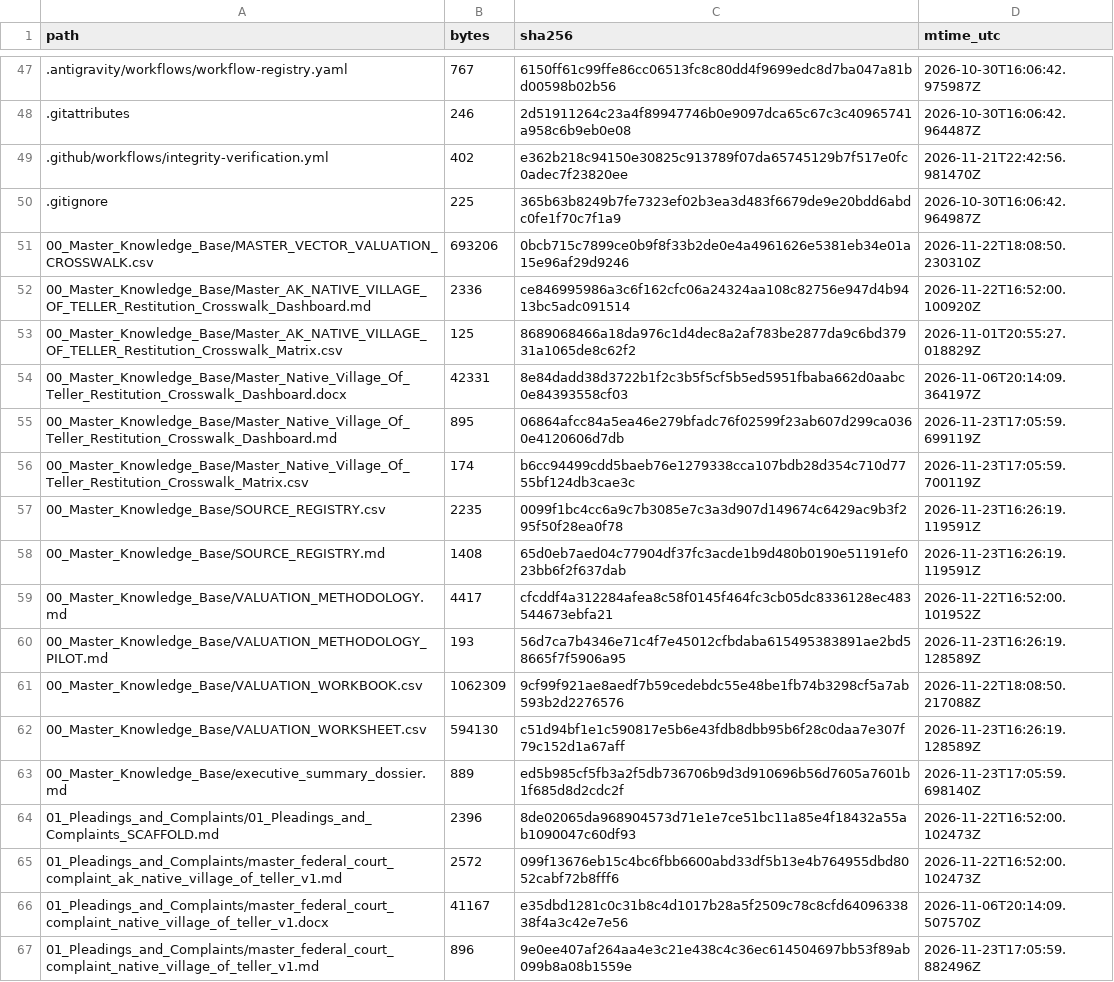
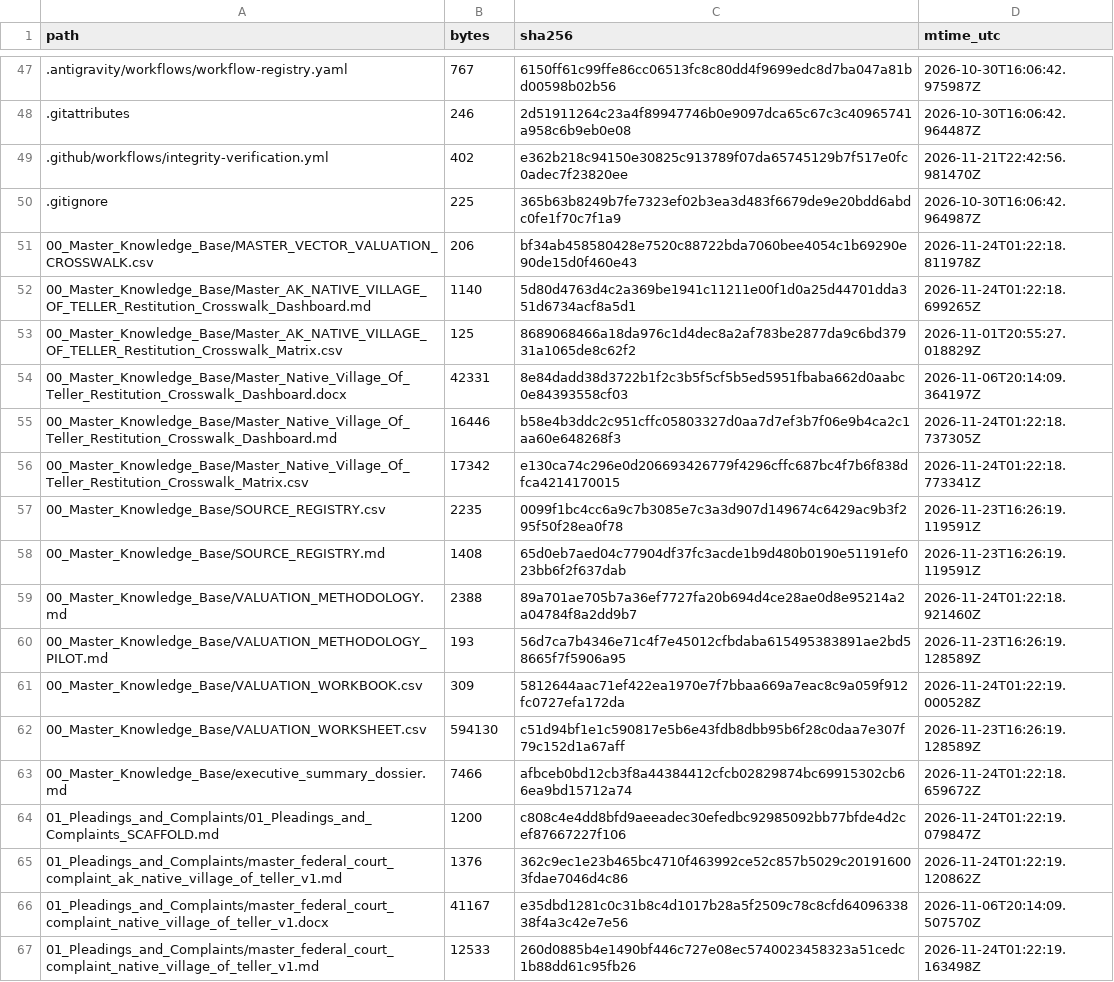
Before and after one commit to GlobalRestitutionAlliance/turtle-island-us-ak-native-village-of-teller-master-litigation, a CSV file: 99_Archives_and_Manifests/MANIFEST_SHA256.csv, drawn as a sheet; only a part is shown, gaps mark what is left out; the diff covers the shown part only.

```diff
--- a/99_Archives_and_Manifests/MANIFEST_SHA256.csv
+++ b/99_Archives_and_Manifests/MANIFEST_SHA256.csv
@@ -50,18 +50,18 @@ path,bytes,sha256,mtime_utc
 .gitignore,225,365b63b8249b7fe7323ef02b3ea3d483f6679de9e20bdd6abdc0fe1f70c7f1a9,2026-10-30T16:06:42.964987Z
-00_Master_Knowledge_Base/MASTER_VECTOR_VALUATION_CROSSWALK.csv,693206,0bcb715c7899ce0b9f8f33b2de0e4a4961626e5381eb34e01a15e96af29d9246,2026-11-22T18:08:50.230310Z
-00_Master_Knowledge_Base/Master_AK_NATIVE_VILLAGE_OF_TELLER_Restitution_Crosswalk_Dashboard.md,2336,ce846995986a3c6f162cfc06a24324aa108c82756e947d4b9413bc5adc091514,2026-11-22T16:52:00.100920Z
+00_Master_Knowledge_Base/MASTER_VECTOR_VALUATION_CROSSWALK.csv,206,bf34ab458580428e7520c88722bda7060bee4054c1b69290e90de15d0f460e43,2026-11-24T01:22:18.811978Z
+00_Master_Knowledge_Base/Master_AK_NATIVE_VILLAGE_OF_TELLER_Restitution_Crosswalk_Dashboard.md,1140,5d80d4763d4c2a369be1941c11211e00f1d0a25d44701dda351d6734acf8a5d1,2026-11-24T01:22:18.699265Z
 00_Master_Knowledge_Base/Master_AK_NATIVE_VILLAGE_OF_TELLER_Restitution_Crosswalk_Matrix.csv,125,8689068466a18da976c1d4dec8a2af783be2877da9c6bd37931a1065de8c62f2,2026-11-01T20:55:27.018829Z
 00_Master_Knowledge_Base/Master_Native_Village_Of_Teller_Restitution_Crosswalk_Dashboard.docx,42331,8e84dadd38d3722b1f2c3b5f5cf5b5ed5951fbaba662d0aabc0e84393558cf03,2026-11-06T20:14:09.364197Z
-00_Master_Knowledge_Base/Master_Native_Village_Of_Teller_Restitution_Crosswalk_Dashboard.md,895,06864afcc84a5ea46e279bfadc76f02599f23ab607d299ca0360e4120606d7db,2026-11-23T17:05:59.699119Z
-00_Master_Knowledge_Base/Master_Native_Village_Of_Teller_Restitution_Crosswalk_Matrix.csv,174,b6cc94499cdd5baeb76e1279338cca107bdb28d354c710d7755bf124db3cae3c,2026-11-23T17:05:59.700119Z
+00_Master_Knowledge_Base/Master_Native_Village_Of_Teller_Restitution_Crosswalk_Dashboard.md,16446,b58e4b3ddc2c951cffc05803327d0aa7d7ef3b7f06e9b4ca2c1aa60e648268f3,2026-11-24T01:22:18.737305Z
+00_Master_Knowledge_Base/Master_Native_Village_Of_Teller_Restitution_Crosswalk_Matrix.csv,17342,e130ca74c296e0d206693426779f4296cffc687bc4f7b6f838dfca4214170015,2026-11-24T01:22:18.773341Z
 00_Master_Knowledge_Base/SOURCE_REGISTRY.csv,2235,0099f1bc4cc6a9c7b3085e7c3a3d907d149674c6429ac9b3f295f50f28ea0f78,2026-11-23T16:26:19.119591Z
 00_Master_Knowledge_Base/SOURCE_REGISTRY.md,1408,65d0eb7aed04c77904df37fc3acde1b9d480b0190e51191ef023bb6f2f637dab,2026-11-23T16:26:19.119591Z
-00_Master_Knowledge_Base/VALUATION_METHODOLOGY.md,4417,cfcddf4a312284afea8c58f0145f464fc3cb05dc8336128ec483544673ebfa21,2026-11-22T16:52:00.101952Z
+00_Master_Knowledge_Base/VALUATION_METHODOLOGY.md,2388,89a701ae705b7a36ef7727fa20b694d4ce28ae0d8e95214a2a04784f8a2dd9b7,2026-11-24T01:22:18.921460Z
 00_Master_Knowledge_Base/VALUATION_METHODOLOGY_PILOT.md,193,56d7ca7b4346e71c4f7e45012cfbdaba615495383891ae2bd58665f7f5906a95,2026-11-23T16:26:19.128589Z
-00_Master_Knowledge_Base/VALUATION_WORKBOOK.csv,1062309,9cf99f921ae8aedf7b59cedebdc55e48be1fb74b3298cf5a7ab593b2d2276576,2026-11-22T18:08:50.217088Z
+00_Master_Knowledge_Base/VALUATION_WORKBOOK.csv,309,5812644aac71ef422ea1970e7f7bbaa669a7eac8c9a059f912fc0727efa172da,2026-11-24T01:22:19.000528Z
 00_Master_Knowledge_Base/VALUATION_WORKSHEET.csv,594130,c51d94bf1e1c590817e5b6e43fdb8dbb95b6f28c0daa7e307f79c152d1a67aff,2026-11-23T16:26:19.128589Z
-00_Master_Knowledge_Base/executive_summary_dossier.md,889,ed5b985cf5fb3a2f5db736706b9d3d910696b56d7605a7601b1f685d8d2cdc2f,2026-11-23T17:05:59.698140Z
-01_Pleadings_and_Complaints/01_Pleadings_and_Complaints_SCAFFOLD.md,2396,8de02065da968904573d71e1e7ce51bc11a85e4f18432a55ab1090047c60df93,2026-11-22T16:52:00.102473Z
-01_Pleadings_and_Complaints/master_federal_court_complaint_ak_native_village_of_teller_v1.md,2572,099f13676eb15c4bc6fbb6600abd33df5b13e4b764955dbd8052cabf72b8fff6,2026-11-22T16:52:00.102473Z
+00_Master_Knowledge_Base/executive_summary_dossier.md,7466,afbceb0bd12cb3f8a44384412cfcb02829874bc69915302cb66ea9bd15712a74,2026-11-24T01:22:18.659672Z
+01_Pleadings_and_Complaints/01_Pleadings_and_Complaints_SCAFFOLD.md,1200,c808c4e4dd8bfd9aeeadec30efedbc92985092bb77bfde4d2cef87667227f106,2026-11-24T01:22:19.079847Z
+01_Pleadings_and_Complaints/master_federal_court_complaint_ak_native_village_of_teller_v1.md,1376,362c9ec1e23b465bc4710f463992ce52c857b5029c201916003fdae7046d4c86,2026-11-24T01:22:19.120862Z
 01_Pleadings_and_Complaints/master_federal_court_complaint_native_village_of_teller_v1.docx,41167,e35dbd1281c0c31b8c4d1017b28a5f2509c78c8cfd6409633838f4a3c42e7e56,2026-11-06T20:14:09.507570Z
-01_Pleadings_and_Complaints/master_federal_court_complaint_native_village_of_teller_v1.md,896,9e0ee407af264aa4e3c21e438c4c36ec614504697bb53f89ab099b8a08b1559e,2026-11-23T17:05:59.882496Z
+01_Pleadings_and_Complaints/master_federal_court_complaint_native_village_of_teller_v1.md,12533,260d0885b4e1490bf446c727e08ec5740023458323a51cedc1b88dd61c95fb26,2026-11-24T01:22:19.163498Z
```
Also changed, not shown: 86 edited cells elsewhere in this file, 39 other files.
